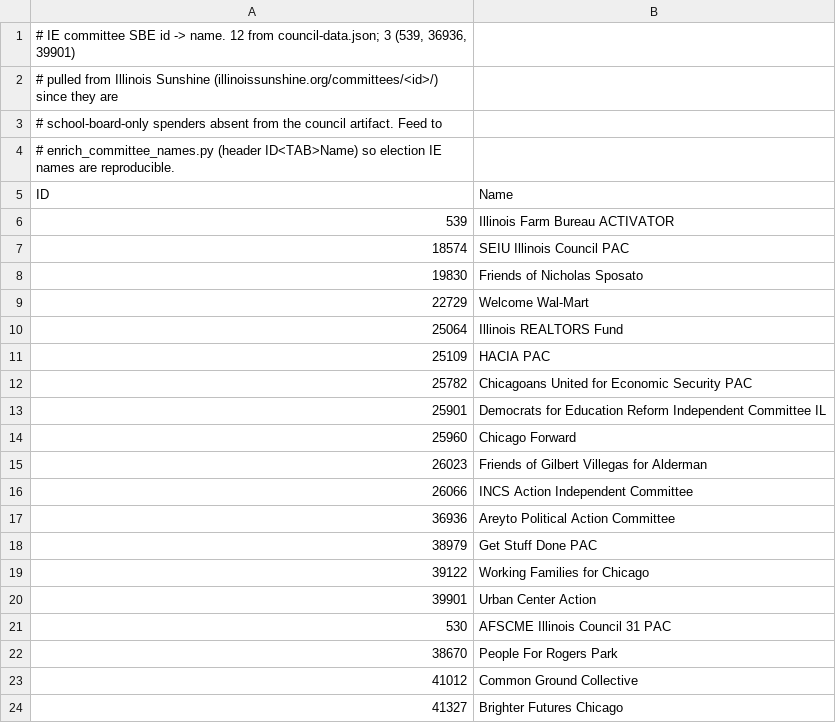
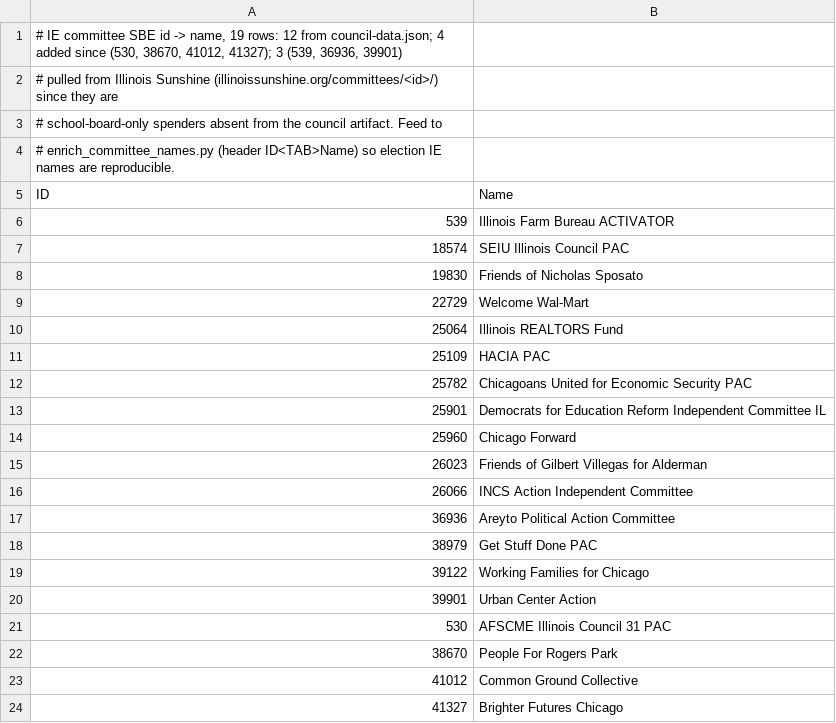
Before and after one commit to publicgoodpolicy/chi-council-votes, a TSV file: campaign-finance/elections/reference/ie-committee-names.tsv, drawn as a sheet.

Commit message:
HYGIENE-1 (ii): council modal and tile, D2 weights, un-feature prune, docs
Code and documentation only; no data artifact moves. Every item was ruled
2026-09-27 or ratified by Ishan 2026-09-28 (A1-A6, B1, B2).

Reader-facing. The donor modal's recipient row takes the roster name first
(D13). The cash tile gains a second line, "plus $803,046 in investments",
only where investments are non-zero. The elections donor modal's note gains
the ratified clause on independent-expenditure committees (DESIGN-1c (v)).
The three bundles are rebuilt, and their head now loads the Poppins weights
D2 ruled (400, 500, 600, 700) in place of 300-600 (B1).

Un-feature prune. sync_allvotes.apply_featured and sync_bios.merge_bios now
drop an alder's position on any vote no longer featured, so un-featuring a
vote in the Sheet removes it everywhere. sync_allvotes.py gains a
--self-test (11 checks, PS-128 mode B, its bite proven by disabling the
prune); the gate runs it as [AV/SELF] and runs apply_cash_on_hand's as
[COH/SELF] (181 -> 183 checks).

Documentation. The cash-on-hand step is written into PIPELINE_RUNBOOK.md as
a manual step after build_rollups, not wired into build_all.sh (B2; COH-1's
message deferred it to build_all, and B2 supersedes that). DEPLOY.md (A6)
names the host and the page as /school-board-elections, states each page's
paste state (the mayor bundle pasted nowhere), names Georgia as the display
face, and marks its paste table as the P2.2 baseline.
MECHANISM_REFERENCE.md: C1.15 amended in place (A1), C2.12 (A3), the chain
block (A4), C5.14 (A2); five new section-8 pins (ingest_votes, sync_bios,
build_embed, prerender_b2, apply_cash_on_hand) with eleven SOURCED rows;
the S-av row re-lined; S-cemb, S-eren, S-av and S-egate re-stamped. Seven
bare file names in the ratified A2, A3 and A5 text are written as full
repository paths, the convention for authority prose, so the commit adds no
rule-3 weak-pass; every other word is as ratified. The teal #044127 is
corrected to #044147 in three documentation files; the dead editor id, and
stale comments in gate_bundle.js, render.js, build_embed.js,
ie-committee-names.tsv and encoding_known_failures.json, are fixed.

Held locally until paste. The page changes reach readers only when Ishan
pastes /alder-voting-history, /school-board-elections and /city-council
after the 2026-09-29 pre-release; the push follows paste verification.
check_ref_pins reads 622 checks, 30 pins, 127 rows, 0 errors; the gate
183 checks, ALL PASS.

```diff
--- a/campaign-finance/elections/reference/ie-committee-names.tsv
+++ b/campaign-finance/elections/reference/ie-committee-names.tsv
@@ -1,2 +1,2 @@
-# IE committee SBE id -> name. 12 from council-data.json; 3 (539, 36936, 39901)
+# IE committee SBE id -> name, 19 rows: 12 from council-data.json; 4 added since (530, 38670, 41012, 41327); 3 (539, 36936, 39901)
 # pulled from Illinois Sunshine (illinoissunshine.org/committees/<id>/) since they are
```
Also changed, not shown: 17 other files.
